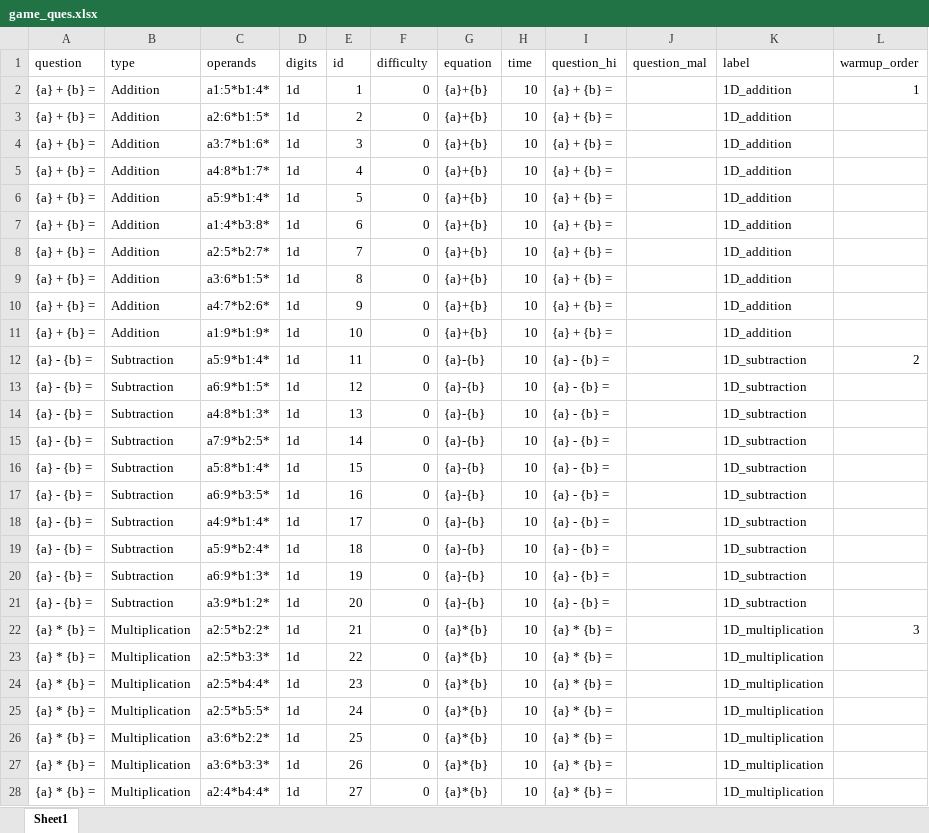
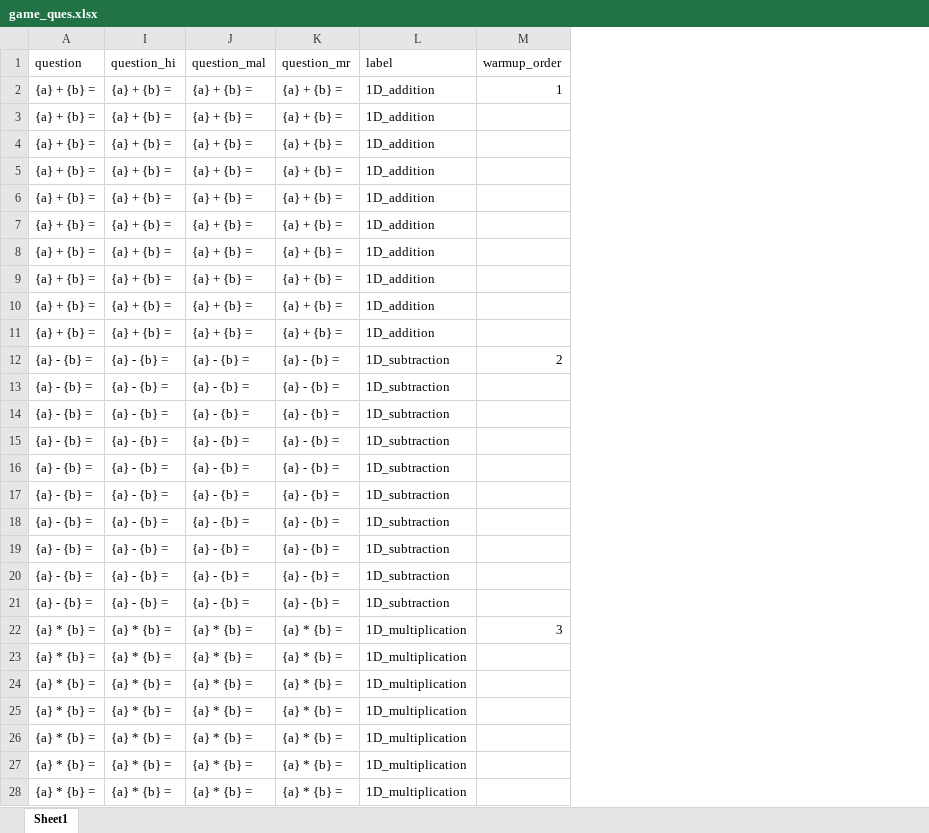
Before and after one commit to Devikavr24/Maths-Tutor-QT-V2, an Excel workbook: question/game_ques.xlsx, sheet Sheet1, drawn as a sheet; only a part is shown; values as stored, in another font and other column widths than the file's, no borders; removed rows and columns are numbered as before the commit, all else as after; the diff covers the shown part only; the diff names each change by its address in the sheet, - before the commit and + after, or states it on an @@ line.

```diff
--- a/question/game_ques.xlsx (sheet Sheet1)
+++ b/question/game_ques.xlsx (sheet Sheet1)
@@ column B (type) hidden, rows 2-28: Addition | Addition | Addition | Addition | Addition | Addition | Addition | Addition | Addition | Addition | Subtraction | Subtraction | Subtraction | Subtraction | Subtraction | Subtraction | Subtraction | Subtraction | Subtraction | Subtraction | Multiplication | Multiplication | Multiplication | Multiplication | Multiplication | Multiplication | Multiplication @@
@@ column C (operands) hidden, rows 2-28: a1:5*b1:4* | a2:6*b1:5* | a3:7*b1:6* | a4:8*b1:7* | a5:9*b1:4* | a1:4*b3:8* | a2:5*b2:7* | a3:6*b1:5* | a4:7*b2:6* | a1:9*b1:9* | a5:9*b1:4* | a6:9*b1:5* | a4:8*b1:3* | a7:9*b2:5* | a5:8*b1:4* | a6:9*b3:5* | a4:9*b1:4* | a5:9*b2:4* | a6:9*b1:3* | a3:9*b1:2* | a2:5*b2:2* | a2:5*b3:3* | a2:5*b4:4* | a2:5*b5:5* | a3:6*b2:2* | a3:6*b3:3* | a2:4*b4:4* @@
@@ column D (digits) hidden, rows 2-28: all 1d @@
@@ column E (id) hidden, rows 2-28: 1 | 2 | 3 | 4 | 5 | 6 | 7 | 8 | 9 | 10 | 11 | 12 | 13 | 14 | 15 | 16 | 17 | 18 | 19 | 20 | 21 | 22 | 23 | 24 | 25 | 26 | 27 @@
@@ column F (difficulty) hidden, rows 2-28: all 0 @@
@@ column G (equation) hidden, rows 2-28: {a}+{b} | {a}+{b} | {a}+{b} | {a}+{b} | {a}+{b} | {a}+{b} | {a}+{b} | {a}+{b} | {a}+{b} | {a}+{b} | {a}-{b} | {a}-{b} | {a}-{b} | {a}-{b} | {a}-{b} | {a}-{b} | {a}-{b} | {a}-{b} | {a}-{b} | {a}-{b} | {a}*{b} | {a}*{b} | {a}*{b} | {a}*{b} | {a}*{b} | {a}*{b} | {a}*{b} @@
@@ column H (time) hidden, rows 2-28: all 10 @@
+column K (question_mr), rows 2-28: {a} + {b} = | {a} + {b} = | {a} + {b} = | {a} + {b} = | {a} + {b} = | {a} + {b} = | {a} + {b} = | {a} + {b} = | {a} + {b} = | {a} + {b} = | {a} - {b} = | {a} - {b} = | {a} - {b} = | {a} - {b} = | {a} - {b} = | {a} - {b} = | {a} - {b} = | {a} - {b} = | {a} - {b} = | {a} - {b} = | {a} * {b} = | {a} * {b} = | {a} * {b} = | {a} * {b} = | {a} * {b} = | {a} * {b} = | {a} * {b} =
-J2:J11 (question_mal): (empty)
+J2:J11 (question_mal): {a} + {b} =
-J12:J21 (question_mal): (empty)
+J12:J21 (question_mal): {a} - {b} =
-J22:J28 (question_mal): (empty)
+J22:J28 (question_mal): {a} * {b} =
```
Also changed, not shown: 354 edited cells elsewhere in this sheet, question/gamemode_logic.xlsx, question/question.xlsx, 23 other files.
